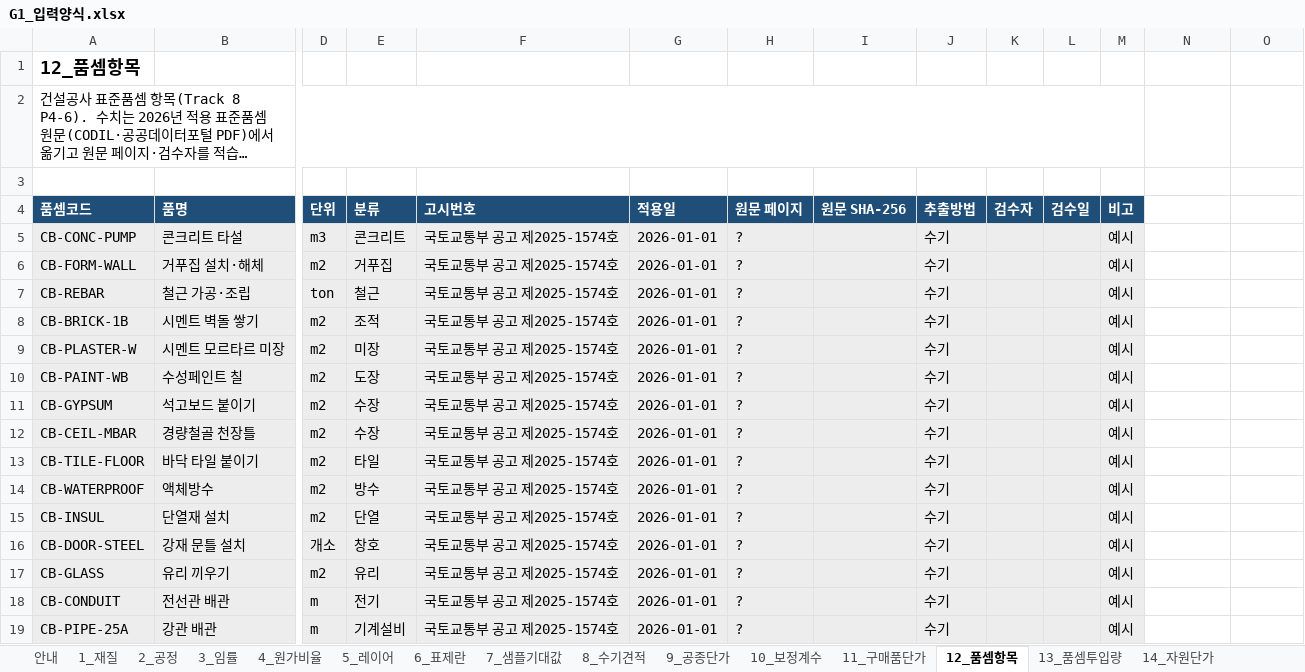
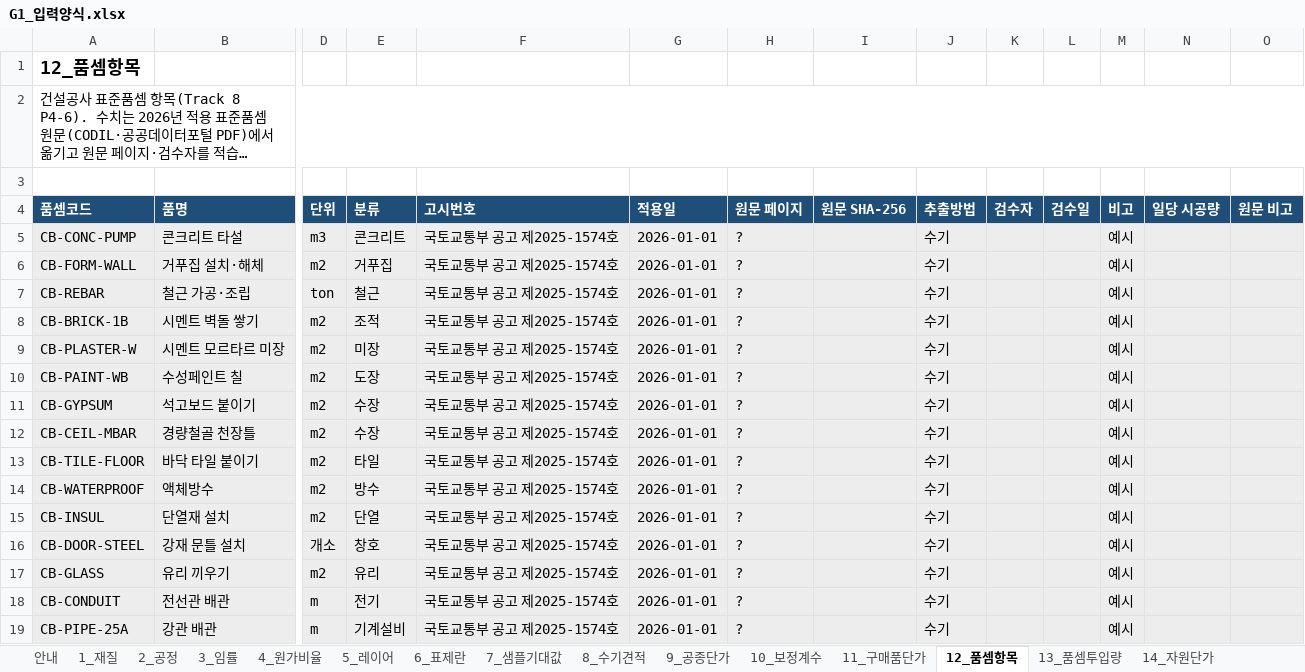
Before and after one commit to greeme99/AX-CAD, an Excel workbook: docs/inputs/G1_입력양식.xlsx, sheet 12_품셈항목, drawn as a sheet; only a part is shown, gaps mark what is left out; long unchanged cells end in …; values as stored, in another font and other column widths than the file's, no borders; the diff names each change by its address in the sheet, - before the commit and + after, or states it on an @@ line.

```diff
--- a/docs/inputs/G1_입력양식.xlsx (sheet 12_품셈항목)
+++ b/docs/inputs/G1_입력양식.xlsx (sheet 12_품셈항목)
-A2:M2 merged
+A2:O2 merged
-N4: (empty)
+N4: 일당 시공량
-N4:O4 fill: none
+N4:O4 fill: #1F4E78
-O4: (empty)
+O4: 원문 비고
-N5:O19 fill: none
+N5:O19 fill: #EDEDED
```
Also changed, not shown: 19 other files.
